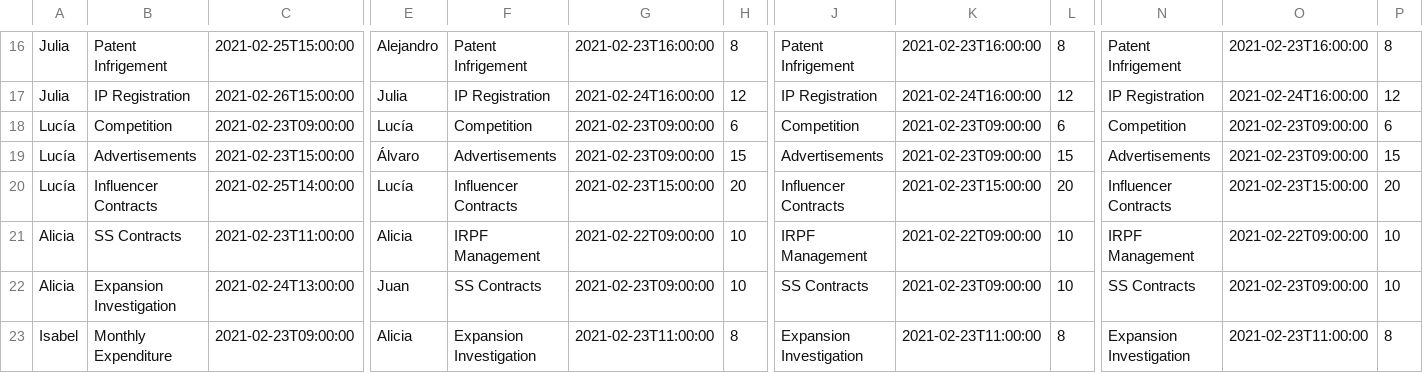
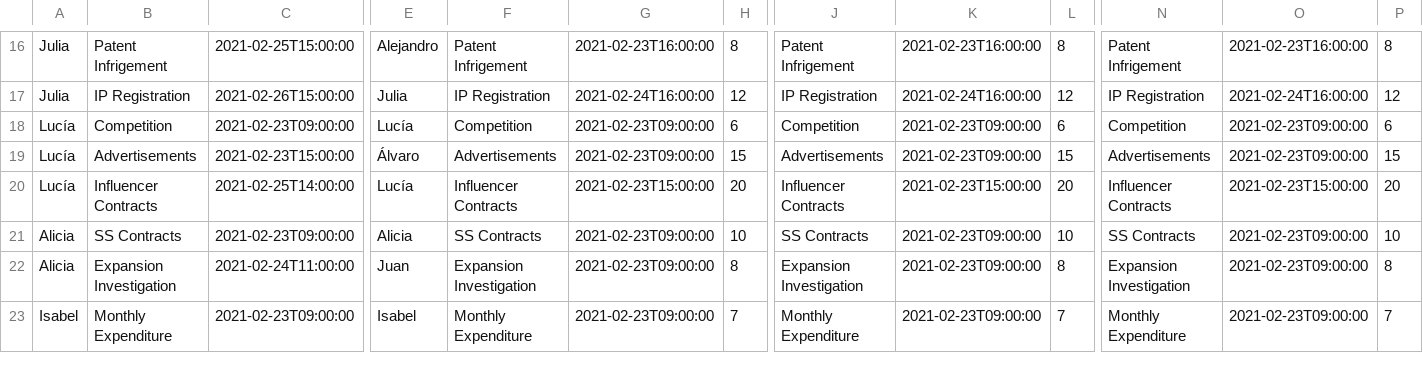
Before and after one commit to DigitalRodri/TFG, a CSV file: Concept-0/Solution.csv, drawn as a sheet; only a part is shown, gaps mark what is left out; the diff covers the shown part only; the diff names each change by its address in the sheet, - before the commit and + after, or states it on an @@ line.

```diff
--- a/Concept-0/Solution.csv
+++ b/Concept-0/Solution.csv
-C21: 2021-02-23T11:00:00
+C21: 2021-02-23T09:00:00
-F21: IRPF Management
+F21: SS Contracts
-G21: 2021-02-22T09:00:00
+G21: 2021-02-23T09:00:00
-J21: IRPF Management
+J21: SS Contracts
-K21: 2021-02-22T09:00:00
+K21: 2021-02-23T09:00:00
-N21: IRPF Management
+N21: SS Contracts
-O21: 2021-02-22T09:00:00
+O21: 2021-02-23T09:00:00
-C22: 2021-02-24T13:00:00
+C22: 2021-02-24T11:00:00
-F22: SS Contracts
+F22: Expansion Investigation
-H22: 10
+H22: 8
-J22: SS Contracts
+J22: Expansion Investigation
-L22: 10
+L22: 8
-N22: SS Contracts
+N22: Expansion Investigation
-P22: 10
+P22: 8
-E23: Alicia
+E23: Isabel
-F23: Expansion Investigation
+F23: Monthly Expenditure
-G23: 2021-02-23T11:00:00
+G23: 2021-02-23T09:00:00
-H23: 8
+H23: 7
-J23: Expansion Investigation
+J23: Monthly Expenditure
-K23: 2021-02-23T11:00:00
+K23: 2021-02-23T09:00:00
-L23: 8
+L23: 7
-N23: Expansion Investigation
+N23: Monthly Expenditure
-O23: 2021-02-23T11:00:00
+O23: 2021-02-23T09:00:00
-P23: 8
+P23: 7
```
Also changed, not shown: 33 edited cells elsewhere in this file, 8 other files.
